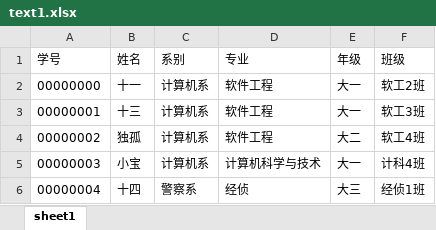
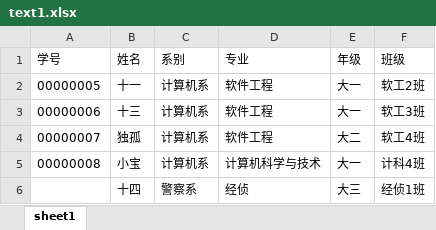
Before and after one commit to YangKai0011/new-system-backed, an Excel workbook: public/xlsx/text1.xlsx, sheet sheet1, drawn as a sheet; values as stored, in another font and other column widths than the file's, no borders; the diff names each change by its address in the sheet, - before the commit and + after, or states it on an @@ line.

```diff
--- a/public/xlsx/text1.xlsx (sheet sheet1)
+++ b/public/xlsx/text1.xlsx (sheet sheet1)
-A2 (学号): 00000000
+A2 (学号): 00000005
-A3 (学号): 00000001
+A3 (学号): 00000006
-A4 (学号): 00000002
+A4 (学号): 00000007
-A5 (学号): 00000003
+A5 (学号): 00000008
-A6 (学号): 00000004
+A6 (学号): (empty)
```
Also changed, not shown: 4 other files.
